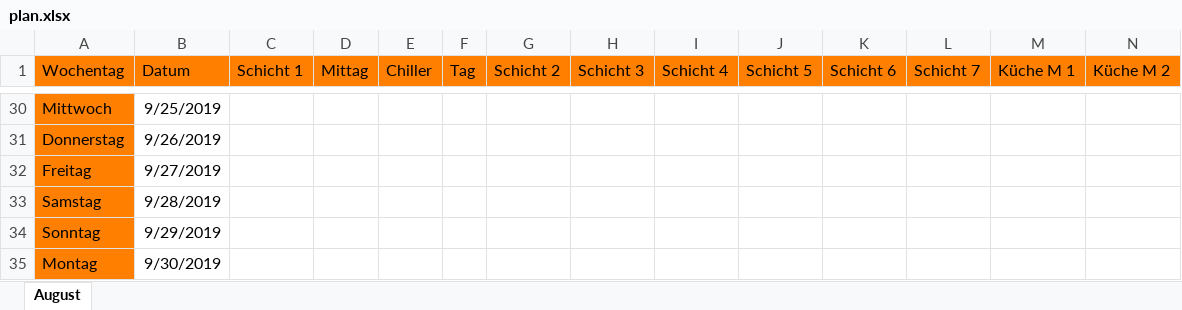
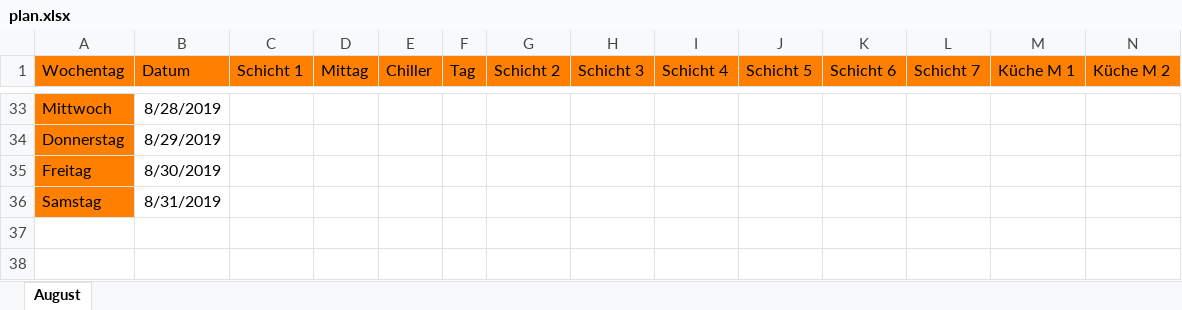
Before and after one commit to Dean442/Lago, an Excel workbook: Schichtplan/Lago/plan.xlsx, sheet August, drawn as a sheet; only a part is shown, gaps mark what is left out; values as stored, in another font and other column widths than the file's, no borders; removed rows and columns are numbered as before the commit, all else as after; rows hold the shown columns only; the diff covers the shown part only; the diff names each change by its address in the sheet, - before the commit and + after, or states it on an @@ line.

```diff
--- a/Schichtplan/Lago/plan.xlsx (sheet August)
+++ b/Schichtplan/Lago/plan.xlsx (sheet August)
-B33 (Datum): 9/25/2019
+B33 (Datum): 8/28/2019
-B34 (Datum): 9/26/2019
+B34 (Datum): 8/29/2019
-B35 (Datum): 9/27/2019
+B35 (Datum): 8/30/2019
-B36 (Datum): 9/28/2019
+B36 (Datum): 8/31/2019
-row 34: Sonntag | 9/29/2019
-row 35: Montag | 9/30/2019
```
Also changed, not shown: 3 added rows and 24 edited cells elsewhere in this sheet, 8 other files.
